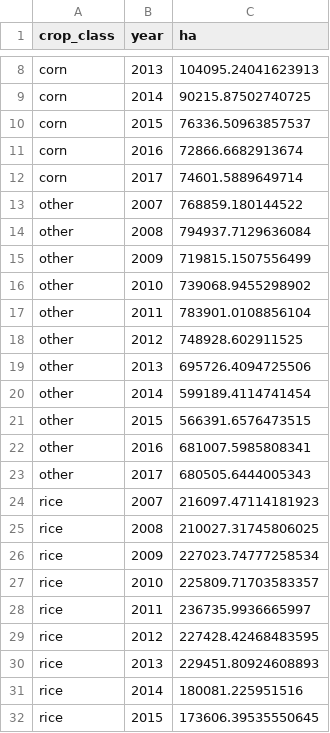
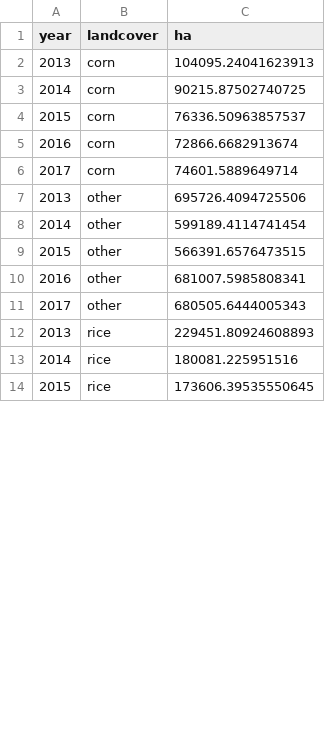
Before and after one commit to pointblue/wetland-incentives-bioenergetics, a CSV file: data/NASS_totals_cvjv.csv, drawn as a sheet; only a part is shown, gaps mark what is left out; removed rows and columns are numbered as before the commit, all else as after; the diff covers the shown part only; the diff names each change by its address in the sheet, - before the commit and + after, or states it on an @@ line.

```diff
--- a/data/NASS_totals_cvjv.csv
+++ b/data/NASS_totals_cvjv.csv
-column A (crop_class), rows 8-12: all corn; rows 19-23: all other; rows 30-32: all rice
+column B (landcover), rows 2-14: corn | corn | corn | corn | corn | other | other | other | other | other | rice | rice | rice
-row 13: other | 2007 | 768859.180144522
-row 14: other | 2008 | 794937.7129636084
-row 15: other | 2009 | 719815.1507556499
-row 16: other | 2010 | 739068.9455298902
-row 17: other | 2011 | 783901.0108856104
-row 18: other | 2012 | 748928.602911525
-row 24: rice | 2007 | 216097.47114181923
-row 25: rice | 2008 | 210027.31745806025
-row 26: rice | 2009 | 227023.74777258534
-row 27: rice | 2010 | 225809.71703583357
-row 28: rice | 2011 | 236735.9936665997
-row 29: rice | 2012 | 227428.42468483595
```
Also changed, not shown: 15 added rows and 6 removed rows elsewhere in this file, 1 other file.
